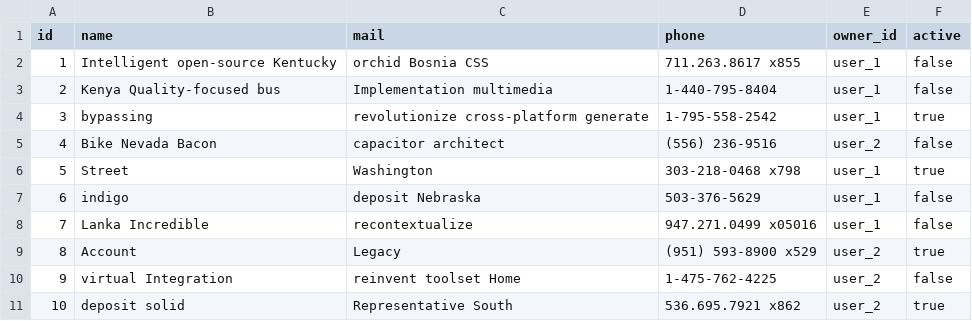
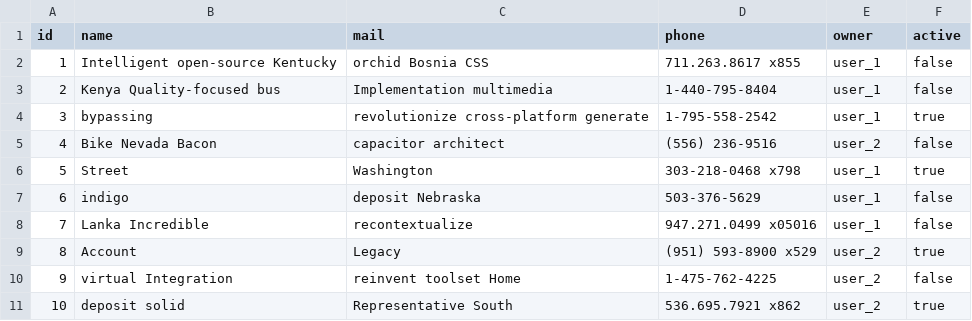
Before and after one commit to apnmt/organization-service-common, a CSV file: src/main/resources/config/liquibase/fake-data/organization.csv, drawn as a sheet.

Commit message:
change column name owner

```diff
--- a/src/main/resources/config/liquibase/fake-data/organization.csv
+++ b/src/main/resources/config/liquibase/fake-data/organization.csv
@@ -1,2 +1,2 @@
-id;name;mail;phone;owner_id;active
+id;name;mail;phone;owner;active
 1;Intelligent open-source Kentucky;orchid Bosnia CSS;711.263.8617 x855;user_1;false
```
